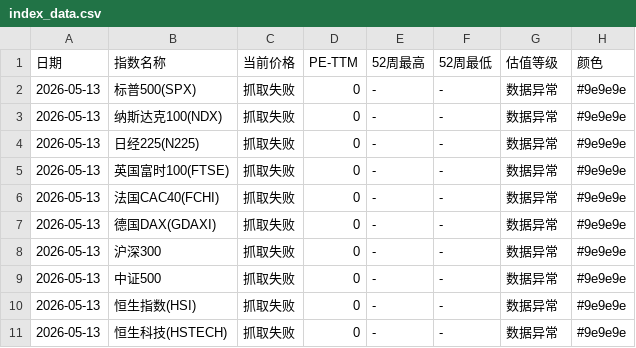
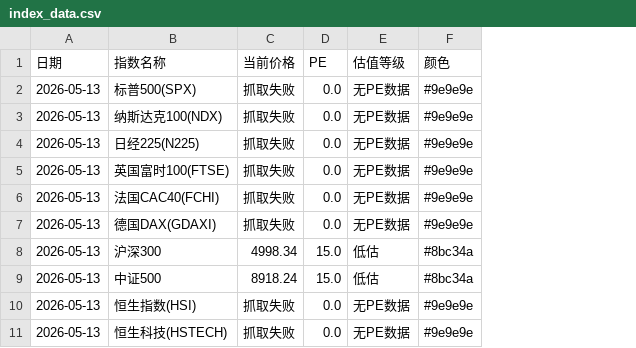
Before and after one commit to zysj8/global-index-crawler, a CSV file: index_data.csv, drawn as a sheet; removed rows and columns are numbered as before the commit, all else as after; the diff names each change by its address in the sheet, - before the commit and + after, or states it on an @@ line.

```diff
--- a/index_data.csv
+++ b/index_data.csv
-column D (PE-TTM), rows 2-11: all 0
-column E (52周最高), rows 2-11: all -
-column F (52周最低), rows 2-11: all -
+column D (PE), rows 2-11: 0.0 | 0.0 | 0.0 | 0.0 | 0.0 | 0.0 | 15.0 | 15.0 | 0.0 | 0.0
-E2:E7 (估值等级): 数据异常
+E2:E7 (估值等级): 无PE数据
-C8 (当前价格): 抓取失败
+C8 (当前价格): 4998.34
-E8:E9 (估值等级): 数据异常
+E8:E9 (估值等级): 低估
-F8:F9 (颜色): #9e9e9e
+F8:F9 (颜色): #8bc34a
-C9 (当前价格): 抓取失败
+C9 (当前价格): 8918.24
-E10:E11 (估值等级): 数据异常
+E10:E11 (估值等级): 无PE数据
```
Also changed, not shown: 1 other file.
